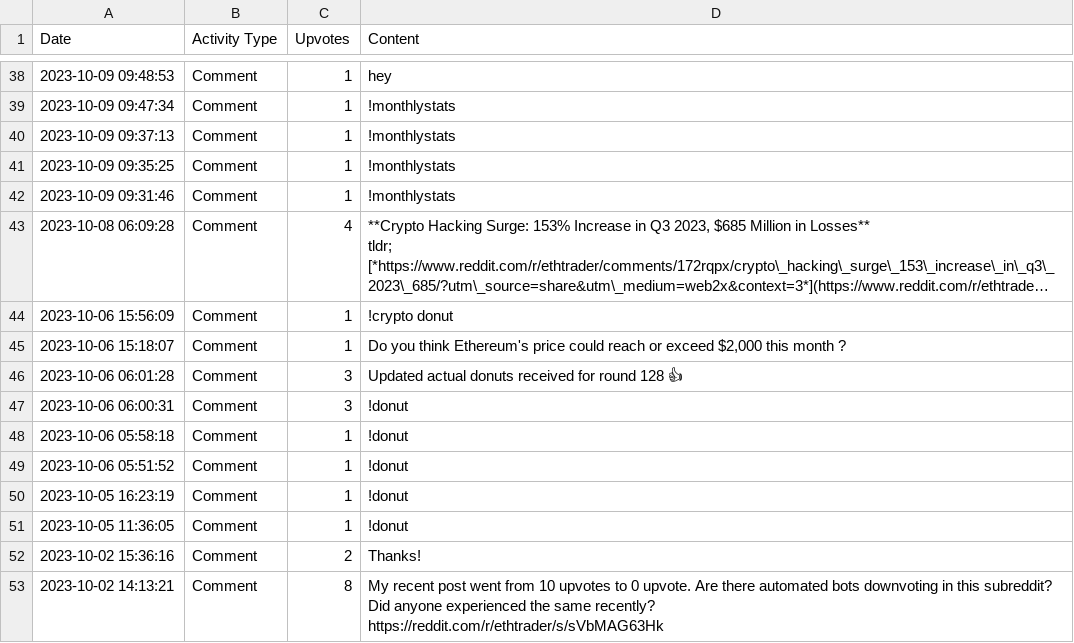
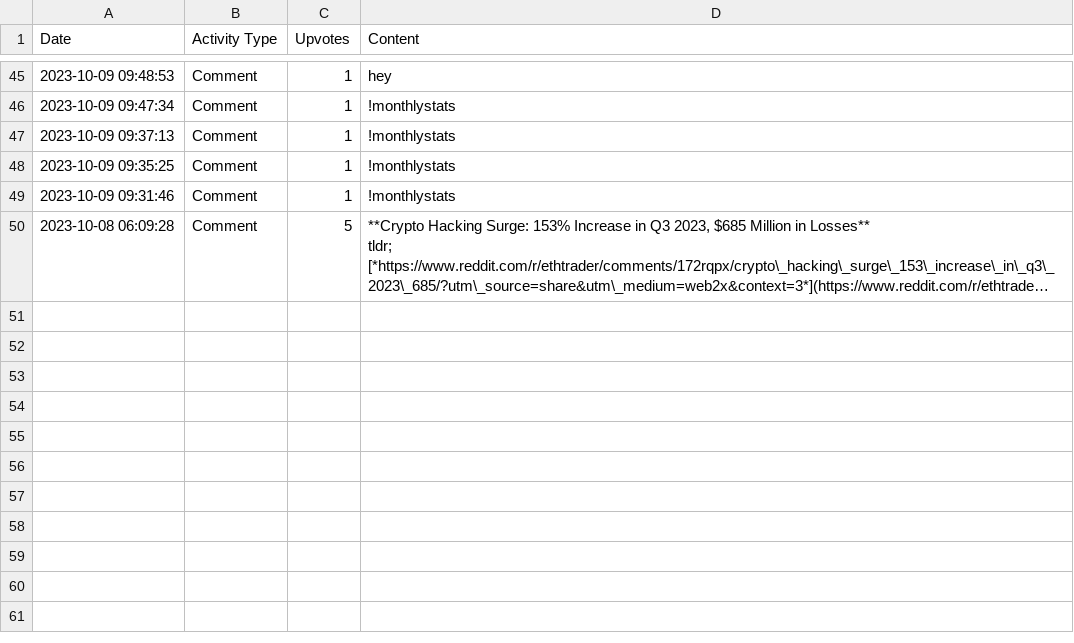
Before and after one commit to Defiboydonut/activity_csv, a CSV file: data/Defiboy_activity.csv, drawn as a sheet; only a part is shown, gaps mark what is left out; long unchanged cells end in …; removed rows and columns are numbered as before the commit, all else as after; ↵ is a line break in a cell; the diff covers the shown part only; the diff names each change by its address in the sheet, - before the commit and + after, or states it on an @@ line.

```diff
--- a/data/Defiboy_activity.csv
+++ b/data/Defiboy_activity.csv
-C50 (Upvotes): 4
+C50 (Upvotes): 5
-row 44: 2023-10-06 15:56:09 | Comment | 1 | !crypto donut
-row 45: 2023-10-06 15:18:07 | Comment | 1 | Do you think Ethereum's price could reach or exceed $2,000 this month ?
-row 46: 2023-10-06 06:01:28 | Comment | 3 | Updated actual donuts received for round 128 👍
-row 47: 2023-10-06 06:00:31 | Comment | 3 | !donut
-row 48: 2023-10-06 05:58:18 | Comment | 1 | !donut
-row 49: 2023-10-06 05:51:52 | Comment | 1 | !donut
-row 50: 2023-10-05 16:23:19 | Comment | 1 | !donut
-row 51: 2023-10-05 11:36:05 | Comment | 1 | !donut
-row 52: 2023-10-02 15:36:16 | Comment | 2 | Thanks!
-row 53: 2023-10-02 14:13:21 | Comment | 8 | My recent post went from 10 upvotes to 0 upvote. Are there automated bots downvoting in this subreddit? Did anyone experienced the same recently? ↵ https://reddit.com/r/ethtrader/s/sVbMAG63Hk
```
Also changed, not shown: 11 added rows, 4 removed rows and 7 edited cells elsewhere in this file.
